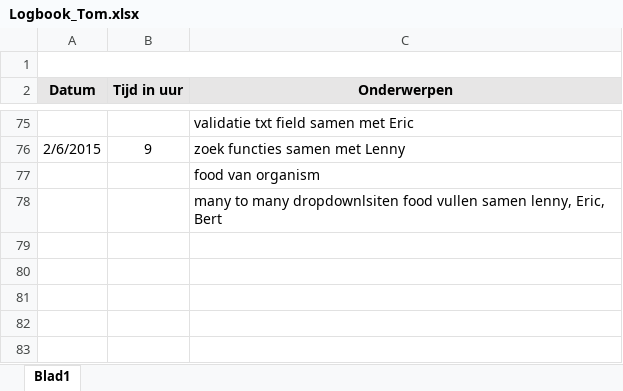
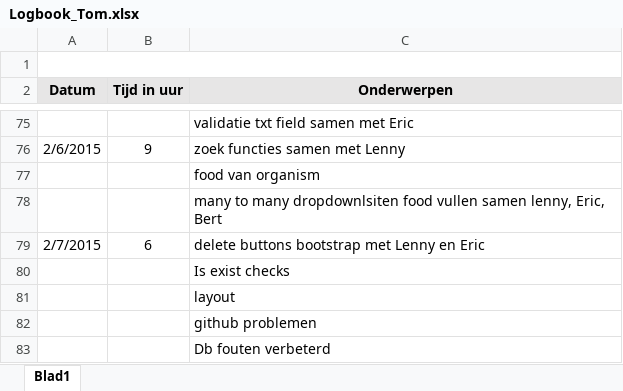
Before and after one commit to Biodiversity-Oman/ProjectOman, an Excel workbook: Doc/Logboeken/Logbook_Tom.xlsx, sheet Blad1, drawn as a sheet; only a part is shown, gaps mark what is left out; values as stored, in another font and other column widths than the file's, no borders; charts and pictures not drawn; the diff names each change by its address in the sheet, - before the commit and + after, or states it on an @@ line.

Commit message:
logbook

```diff
--- a/Doc/Logboeken/Logbook_Tom.xlsx (sheet Blad1)
+++ b/Doc/Logboeken/Logbook_Tom.xlsx (sheet Blad1)
+row 79: 2/7/2015 | 6 | delete buttons bootstrap met Lenny en Eric
+row 80:  |  | Is exist checks
+row 81:  |  | layout
+row 82:  |  | github problemen
+row 83:  |  | Db fouten verbeterd
```
